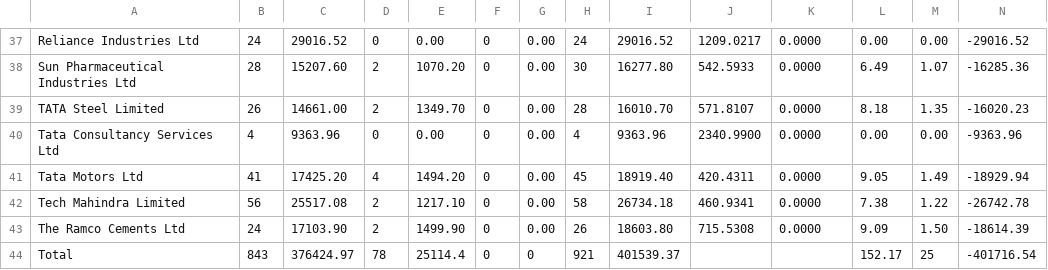
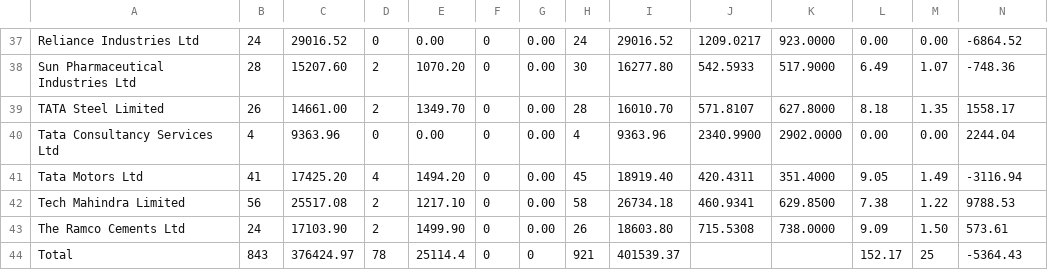
Before and after one commit to adilansari/pyfun, a CSV file: stocks_parser/input/profit_loss_statement.csv, drawn as a sheet; only a part is shown, gaps mark what is left out; the diff covers the shown part only; the diff names each change by its address in the sheet, - before the commit and + after, or states it on an @@ line.

```diff
--- a/stocks_parser/input/profit_loss_statement.csv
+++ b/stocks_parser/input/profit_loss_statement.csv
-K37: 0.0000
+K37: 923.0000
-N37: -29016.52
+N37: -6864.52
-K38: 0.0000
+K38: 517.9000
-N38: -16285.36
+N38: -748.36
-K39: 0.0000
+K39: 627.8000
-N39: -16020.23
+N39: 1558.17
-K40: 0.0000
+K40: 2902.0000
-N40: -9363.96
+N40: 2244.04
-K41: 0.0000
+K41: 351.4000
-N41: -18929.94
+N41: -3116.94
-K42: 0.0000
+K42: 629.8500
-N42: -26742.78
+N42: 9788.53
-K43: 0.0000
+K43: 738.0000
-N43: -18614.39
+N43: 573.61
-N44: -401716.54
+N44: -5364.43
```
Also changed, not shown: 32 edited cells elsewhere in this file, stocks_parser/output/gfinance_formatted_trades.csv, stocks_parser/output/moneycontrol_formatted_trades.csv, 5 other files.
